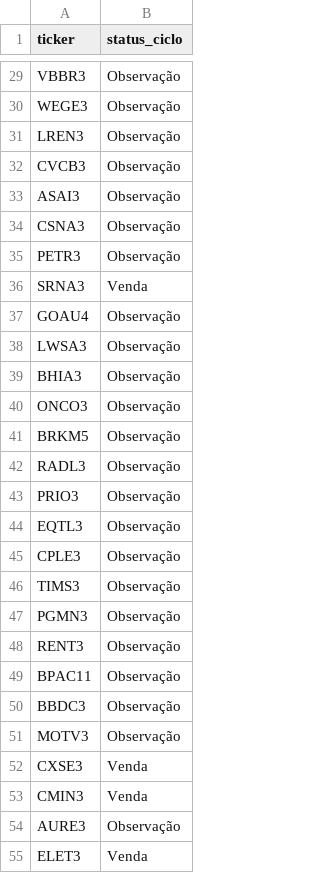
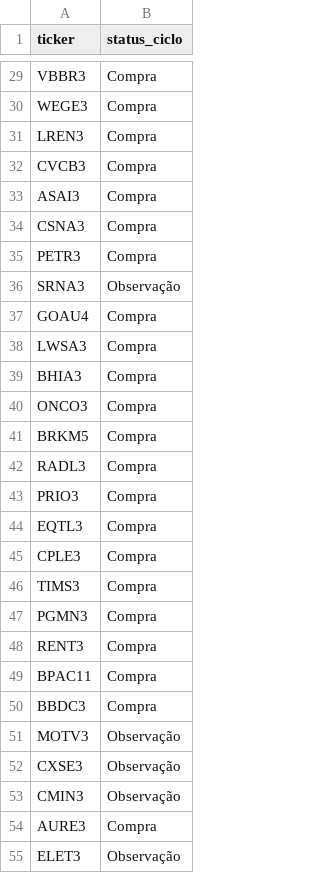
Before and after one commit to gustavolima007/Bussola-de-Valor, a CSV file: data/ciclo_mercado.csv, drawn as a sheet; only a part is shown, gaps mark what is left out; the diff covers the shown part only; the diff names each change by its address in the sheet, - before the commit and + after, or states it on an @@ line.

```diff
--- a/data/ciclo_mercado.csv
+++ b/data/ciclo_mercado.csv
-B29:B35 (status_ciclo): Observação
+B29:B35 (status_ciclo): Compra
-B36 (status_ciclo): Venda
+B36 (status_ciclo): Observação
-B37:B50 (status_ciclo): Observação
+B37:B50 (status_ciclo): Compra
-B52:B53 (status_ciclo): Venda
+B52:B53 (status_ciclo): Observação
-B54 (status_ciclo): Observação
+B54 (status_ciclo): Compra
-B55 (status_ciclo): Venda
+B55 (status_ciclo): Observação
```
Also changed, not shown: 15 moved rows and 44 edited cells elsewhere in this file, data/dividendos_ano.csv, data/indicadores.csv, 12 other files.
